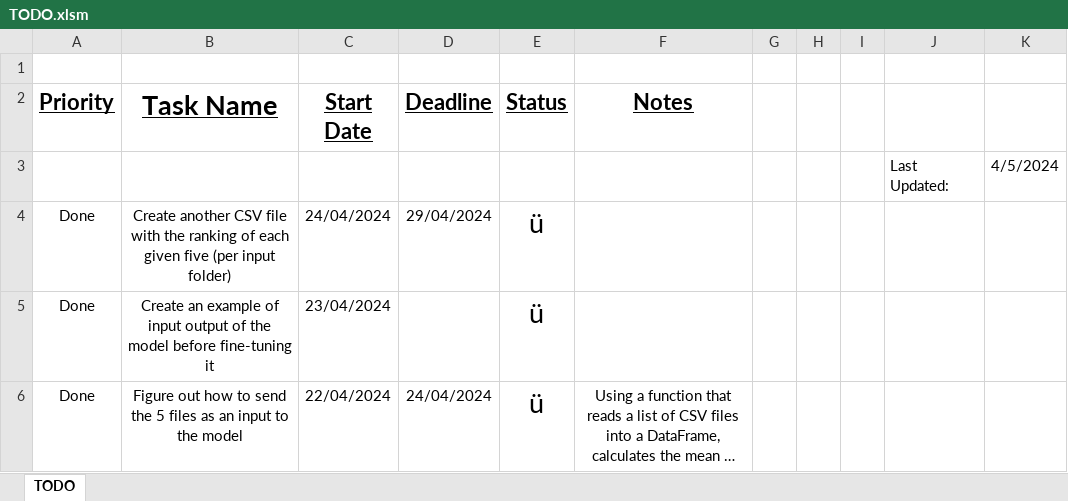
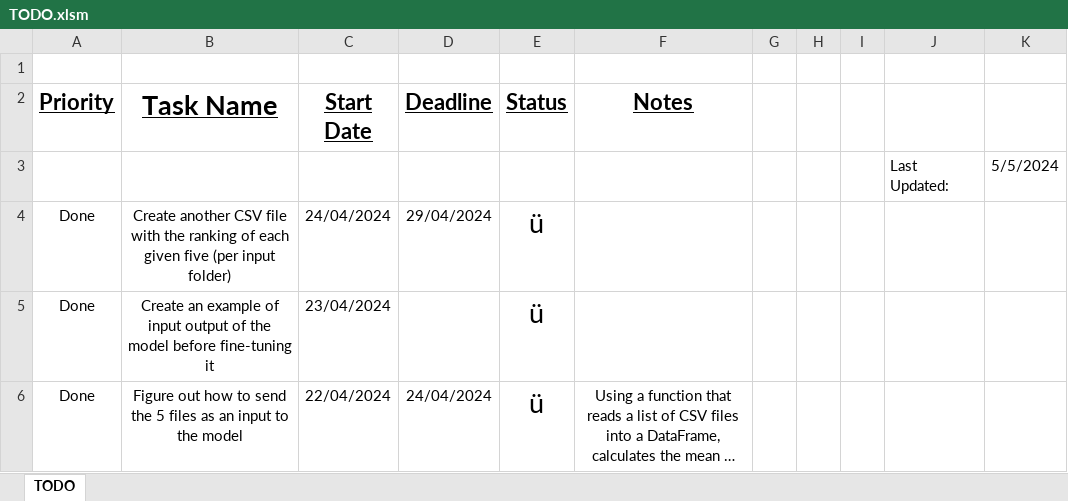
Before and after one commit to LidorPrototype/Analyzing-Simulations-Data-using-Prompt-Engineering, an Excel workbook: TODO.xlsm, sheet TODO, drawn as a sheet; only a part is shown; long unchanged cells end in …; values as stored, in another font and other column widths than the file's, no borders; charts and pictures and conditional formats not drawn; the diff names each change by its address in the sheet, - before the commit and + after, or states it on an @@ line.

```diff
--- a/TODO.xlsm (sheet TODO)
+++ b/TODO.xlsm (sheet TODO)
-K3: 4/5/2024
+K3: 5/5/2024
```
Also changed, not shown: 2 other files.
